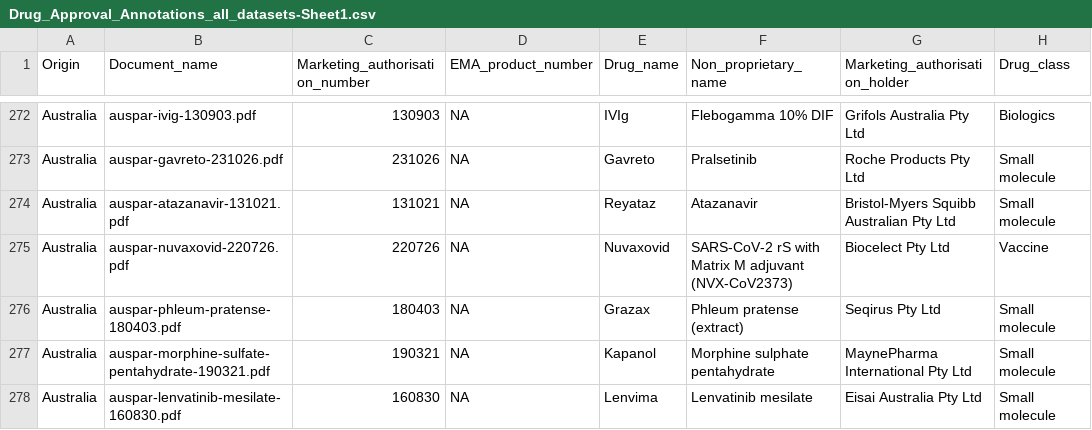
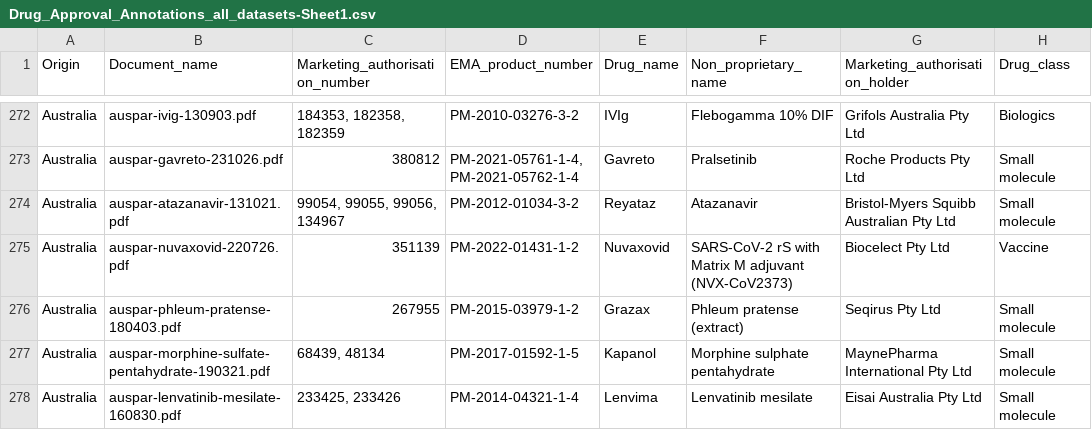
Before and after one commit to dcr-unibe-ch/DrugFork, a CSV file: data/annotations/Drug_Approval_Annotations_all_datasets-Sheet1.csv, drawn as a sheet; only a part is shown, gaps mark what is left out; the diff covers the shown part only; the diff names each change by its address in the sheet, - before the commit and + after, or states it on an @@ line.

```diff
--- a/data/annotations/Drug_Approval_Annotations_all_datasets-Sheet1.csv
+++ b/data/annotations/Drug_Approval_Annotations_all_datasets-Sheet1.csv
-C272 (Marketing_authorisation_number): 130903
+C272 (Marketing_authorisation_number): 184353, 182358, 182359
-D272 (EMA_product_number): NA
+D272 (EMA_product_number): PM-2010-03276-3-2
-C273 (Marketing_authorisation_number): 231026
+C273 (Marketing_authorisation_number): 380812
-D273 (EMA_product_number): NA
+D273 (EMA_product_number): PM-2021-05761-1-4, PM-2021-05762-1-4
-C274 (Marketing_authorisation_number): 131021
+C274 (Marketing_authorisation_number): 99054, 99055, 99056, 134967
-D274 (EMA_product_number): NA
+D274 (EMA_product_number): PM-2012-01034-3-2
-C275 (Marketing_authorisation_number): 220726
+C275 (Marketing_authorisation_number): 351139
-D275 (EMA_product_number): NA
+D275 (EMA_product_number): PM-2022-01431-1-2
-C276 (Marketing_authorisation_number): 180403
+C276 (Marketing_authorisation_number): 267955
-D276 (EMA_product_number): NA
+D276 (EMA_product_number): PM-2015-03979-1-2
-C277 (Marketing_authorisation_number): 190321
+C277 (Marketing_authorisation_number): 68439, 48134
-D277 (EMA_product_number): NA
+D277 (EMA_product_number): PM-2017-01592-1-5
-C278 (Marketing_authorisation_number): 160830
+C278 (Marketing_authorisation_number): 233425, 233426
-D278 (EMA_product_number): NA
+D278 (EMA_product_number): PM-2014-04321-1-4
```
Also changed, not shown: 58 edited cells elsewhere in this file, data/annotations/Drug_Approval_Annotations_all_datasets-Sheet1_cleaned.csv, 9 other files.
